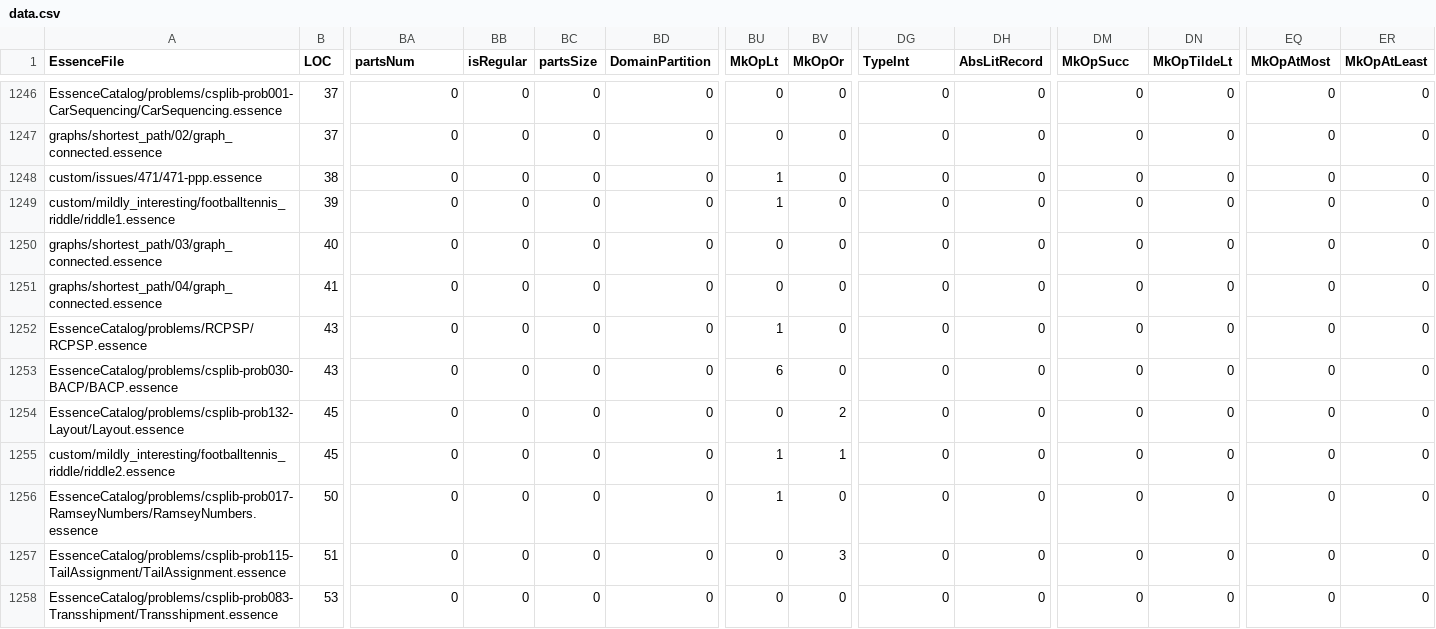
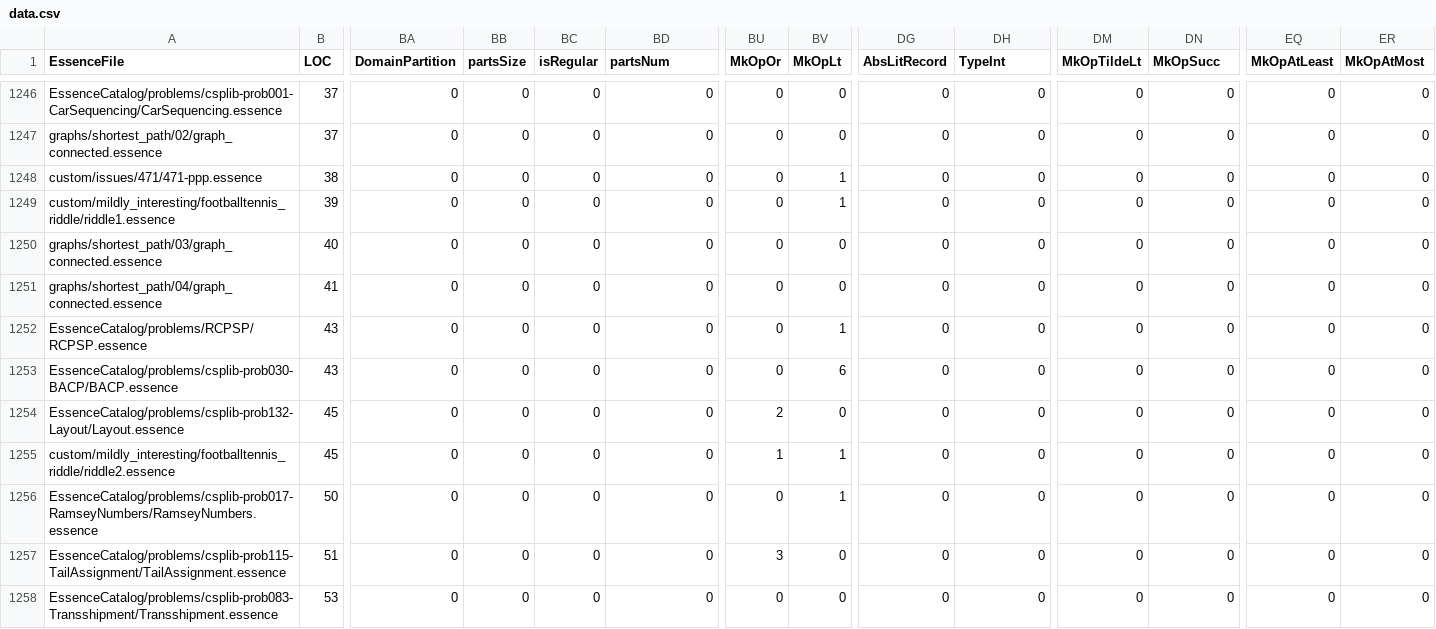
Before and after one commit to hecent/conjure-oxide, a CSV file: tools/essence-feature-usage-stats/data.csv, drawn as a sheet; only a part is shown, gaps mark what is left out; the diff covers the shown part only; the diff names each change by its address in the sheet, - before the commit and + after, or states it on an @@ line.

```diff
--- a/tools/essence-feature-usage-stats/data.csv
+++ b/tools/essence-feature-usage-stats/data.csv
-BA1: partsNum
+BA1: DomainPartition
-BB1: isRegular
+BB1: partsSize
-BC1: partsSize
+BC1: isRegular
-BD1: DomainPartition
+BD1: partsNum
-BU1: MkOpLt
+BU1: MkOpOr
-BV1: MkOpOr
+BV1: MkOpLt
-DG1: TypeInt
+DG1: AbsLitRecord
-DH1: AbsLitRecord
+DH1: TypeInt
-DM1: MkOpSucc
+DM1: MkOpTildeLt
-DN1: MkOpTildeLt
+DN1: MkOpSucc
-EQ1: MkOpAtMost
+EQ1: MkOpAtLeast
-ER1: MkOpAtLeast
+ER1: MkOpAtMost
-BU1248:BU1249 (MkOpOr): 1
+BU1248:BU1249 (MkOpOr): 0
-BV1248:BV1249 (MkOpLt): 0
+BV1248:BV1249 (MkOpLt): 1
-BU1252 (MkOpOr): 1
+BU1252 (MkOpOr): 0
-BV1252 (MkOpLt): 0
+BV1252 (MkOpLt): 1
-BU1253 (MkOpOr): 6
+BU1253 (MkOpOr): 0
-BV1253 (MkOpLt): 0
+BV1253 (MkOpLt): 6
-BU1254 (MkOpOr): 0
+BU1254 (MkOpOr): 2
-BV1254 (MkOpLt): 2
+BV1254 (MkOpLt): 0
-BU1256 (MkOpOr): 1
+BU1256 (MkOpOr): 0
-BV1256 (MkOpLt): 0
+BV1256 (MkOpLt): 1
-BU1257 (MkOpOr): 0
+BU1257 (MkOpOr): 3
-BV1257 (MkOpLt): 3
+BV1257 (MkOpLt): 0
```
Also changed, not shown: 154 edited cells elsewhere in this file, 1 other file.
